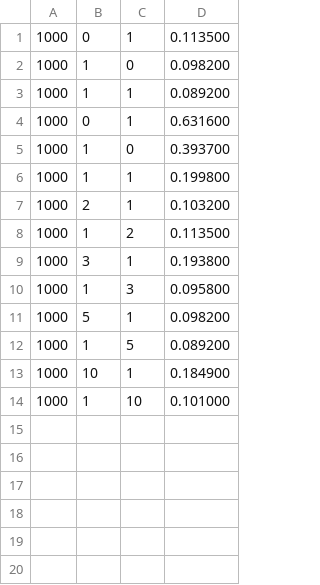
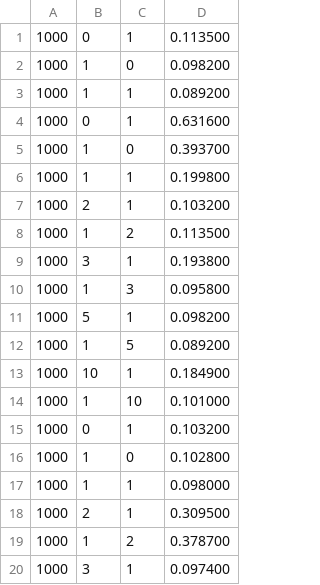
Before and after one commit to TrebleStick/CompVis, a CSV file: CW2/classif_history/classif_acc.csv, drawn as a sheet; the diff names each change by its address in the sheet, - before the commit and + after, or states it on an @@ line.

```diff
--- a/CW2/classif_history/classif_acc.csv
+++ b/CW2/classif_history/classif_acc.csv
+row 15: 1000 | 0 | 1 | 0.103200
+row 16: 1000 | 1 | 0 | 0.102800
+row 17: 1000 | 1 | 1 | 0.098000
+row 18: 1000 | 2 | 1 | 0.309500
+row 19: 1000 | 1 | 2 | 0.378700
+row 20: 1000 | 3 | 1 | 0.097400
```
Also changed, not shown: CW2/classif_history/classif_1000_0_1.csv, CW2/classif_history/classif_1000_1_0.csv, 8 other files.
